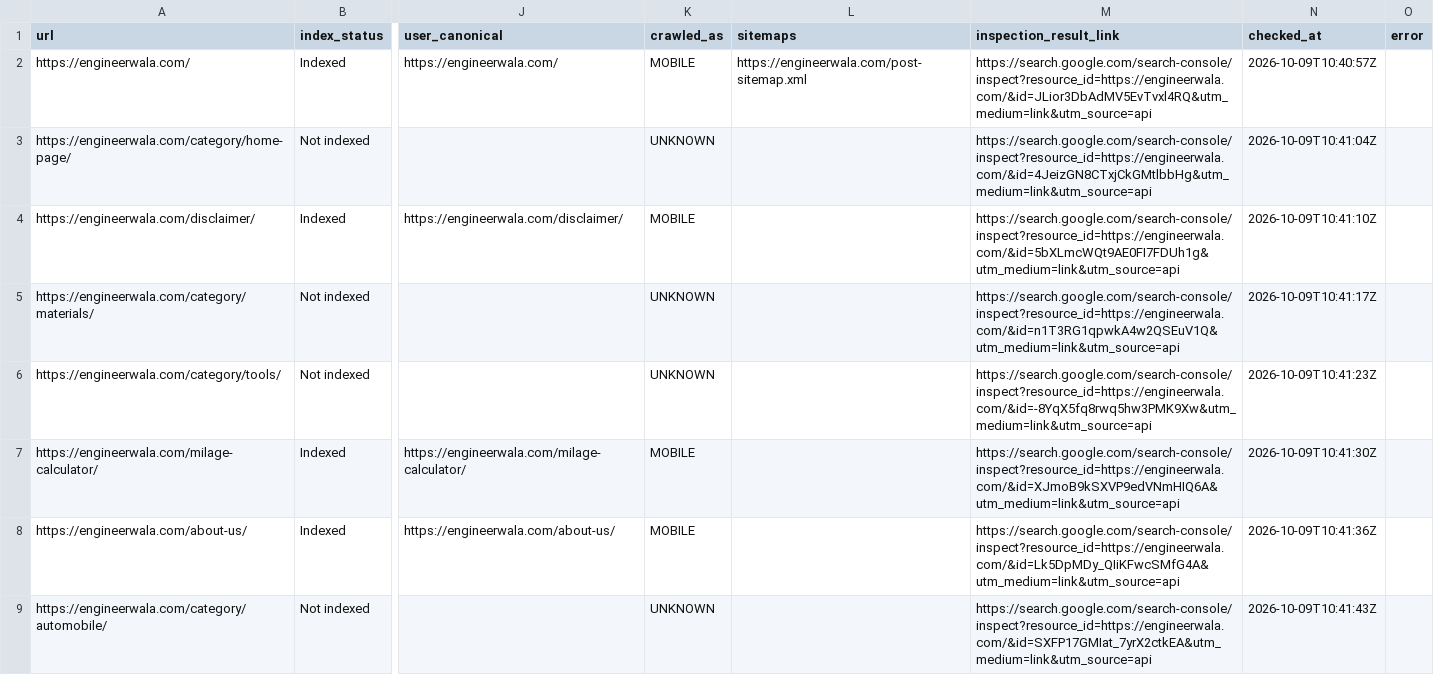
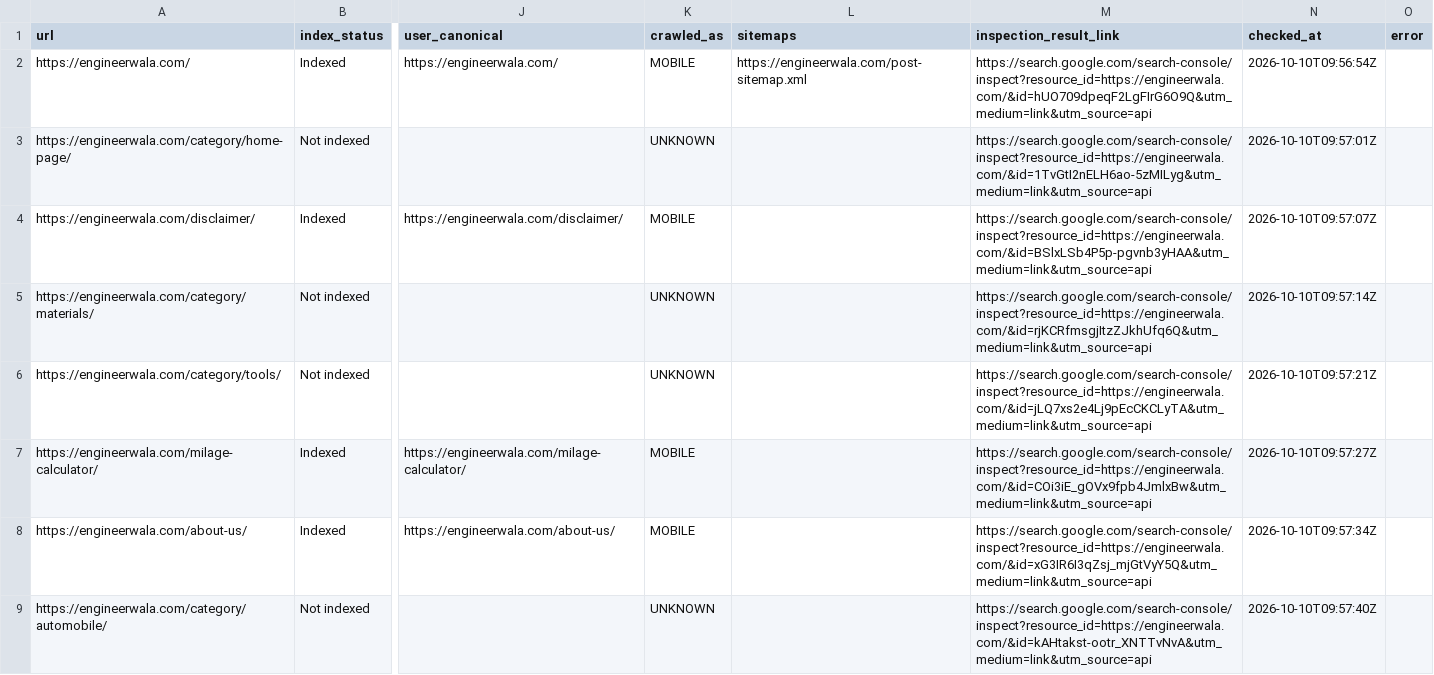
Before and after one commit to hamidrasheed350-hue/engineerwala-seo-tracker, a CSV file: data/url_inspection.csv, drawn as a sheet; only a part is shown, gaps mark what is left out; the diff covers the shown part only; the diff names each change by its address in the sheet, - before the commit and + after, or states it on an @@ line.

```diff
--- a/data/url_inspection.csv
+++ b/data/url_inspection.csv
-M2 (inspection_result_link): https://search.google.com/search-console/inspect?resource_id=https://engineerwala.com/&id=JLior3DbAdMV5EvTvxl4RQ&utm_medium=link&utm_source=api
+M2 (inspection_result_link): https://search.google.com/search-console/inspect?resource_id=https://engineerwala.com/&id=hUO709dpeqF2LgFIrG6O9Q&utm_medium=link&utm_source=api
-N2 (checked_at): 2026-10-09T10:40:57Z
+N2 (checked_at): 2026-10-10T09:56:54Z
-M3 (inspection_result_link): https://search.google.com/search-console/inspect?resource_id=https://engineerwala.com/&id=4JeizGN8CTxjCkGMtlbbHg&utm_medium=link&utm_source=api
+M3 (inspection_result_link): https://search.google.com/search-console/inspect?resource_id=https://engineerwala.com/&id=1TvGtI2nELH6ao-5zMILyg&utm_medium=link&utm_source=api
-N3 (checked_at): 2026-10-09T10:41:04Z
+N3 (checked_at): 2026-10-10T09:57:01Z
-M4 (inspection_result_link): https://search.google.com/search-console/inspect?resource_id=https://engineerwala.com/&id=5bXLmcWQt9AE0FI7FDUh1g&utm_medium=link&utm_source=api
+M4 (inspection_result_link): https://search.google.com/search-console/inspect?resource_id=https://engineerwala.com/&id=BSlxLSb4P5p-pgvnb3yHAA&utm_medium=link&utm_source=api
-N4 (checked_at): 2026-10-09T10:41:10Z
+N4 (checked_at): 2026-10-10T09:57:07Z
-M5 (inspection_result_link): https://search.google.com/search-console/inspect?resource_id=https://engineerwala.com/&id=n1T3RG1qpwkA4w2QSEuV1Q&utm_medium=link&utm_source=api
+M5 (inspection_result_link): https://search.google.com/search-console/inspect?resource_id=https://engineerwala.com/&id=rjKCRfmsgjItzZJkhUfq6Q&utm_medium=link&utm_source=api
-N5 (checked_at): 2026-10-09T10:41:17Z
+N5 (checked_at): 2026-10-10T09:57:14Z
-M6 (inspection_result_link): https://search.google.com/search-console/inspect?resource_id=https://engineerwala.com/&id=-8YqX5fq8rwq5hw3PMK9Xw&utm_medium=link&utm_source=api
+M6 (inspection_result_link): https://search.google.com/search-console/inspect?resource_id=https://engineerwala.com/&id=jLQ7xs2e4Lj9pEcCKCLyTA&utm_medium=link&utm_source=api
-N6 (checked_at): 2026-10-09T10:41:23Z
+N6 (checked_at): 2026-10-10T09:57:21Z
-M7 (inspection_result_link): https://search.google.com/search-console/inspect?resource_id=https://engineerwala.com/&id=XJmoB9kSXVP9edVNmHIQ6A&utm_medium=link&utm_source=api
+M7 (inspection_result_link): https://search.google.com/search-console/inspect?resource_id=https://engineerwala.com/&id=COi3iE_gOVx9fpb4JmlxBw&utm_medium=link&utm_source=api
-N7 (checked_at): 2026-10-09T10:41:30Z
+N7 (checked_at): 2026-10-10T09:57:27Z
-M8 (inspection_result_link): https://search.google.com/search-console/inspect?resource_id=https://engineerwala.com/&id=Lk5DpMDy_QIiKFwcSMfG4A&utm_medium=link&utm_source=api
+M8 (inspection_result_link): https://search.google.com/search-console/inspect?resource_id=https://engineerwala.com/&id=xG3IR6I3qZsj_mjGtVyY5Q&utm_medium=link&utm_source=api
-N8 (checked_at): 2026-10-09T10:41:36Z
+N8 (checked_at): 2026-10-10T09:57:34Z
-M9 (inspection_result_link): https://search.google.com/search-console/inspect?resource_id=https://engineerwala.com/&id=SXFP17GMIat_7yrX2ctkEA&utm_medium=link&utm_source=api
+M9 (inspection_result_link): https://search.google.com/search-console/inspect?resource_id=https://engineerwala.com/&id=kAHtakst-ootr_XNTTvNvA&utm_medium=link&utm_source=api
-N9 (checked_at): 2026-10-09T10:41:43Z
+N9 (checked_at): 2026-10-10T09:57:40Z
```
Also changed, not shown: 29 edited cells elsewhere in this file, data/alerts_current.csv, data/alerts_log.csv, 16 other files.
